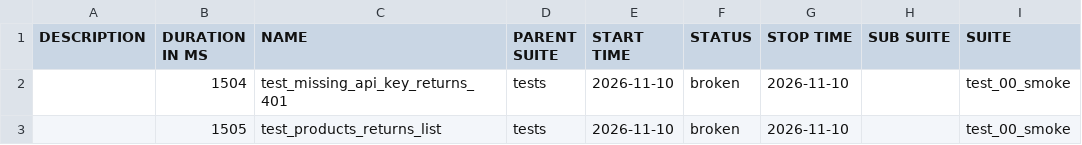
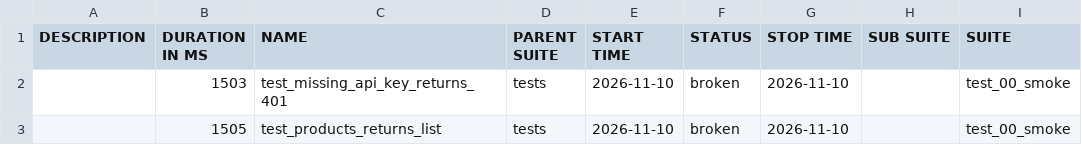
Before and after one commit to helloxy927/Spree-api-test-framework, a CSV file: data/suites.csv, drawn as a sheet; only a part is shown; the diff names each change by its address in the sheet, - before the commit and + after, or states it on an @@ line.

```diff
--- a/data/suites.csv
+++ b/data/suites.csv
-B2 (DURATION IN MS): 1504
+B2 (DURATION IN MS): 1503
```
Also changed, not shown: 18 other files.
